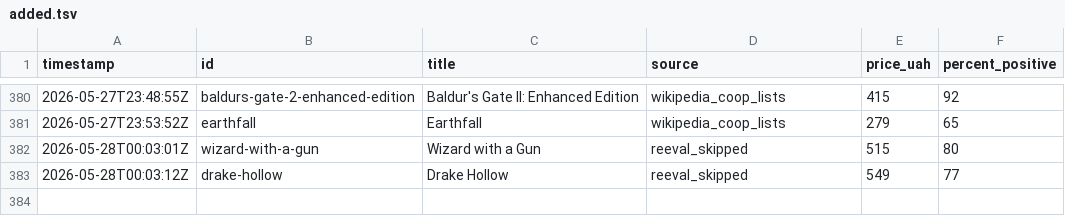
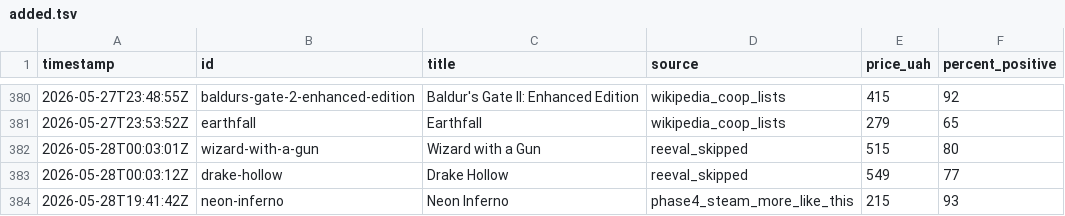
Before and after one commit to LoyEgor/pc-coop-games, a TSV file: .claude/skills/coop-hunter/state/added.tsv, drawn as a sheet; only a part is shown, gaps mark what is left out.

```diff
--- a/.claude/skills/coop-hunter/state/added.tsv
+++ b/.claude/skills/coop-hunter/state/added.tsv
@@ -383 +383,2 @@ timestamp	id	title	source	price_uah	percent_positive
 2026-05-28T00:03:12Z	drake-hollow	Drake Hollow	reeval_skipped	549	77
+2026-05-28T19:41:42Z	neon-inferno	Neon Inferno	phase4_steam_more_like_this	215	93
```
Also changed, not shown: .claude/skills/coop-hunter/state/youtube-fixes.tsv, .claude/skills/fact-checker/state/applied-fixes.tsv, 11 other files.
